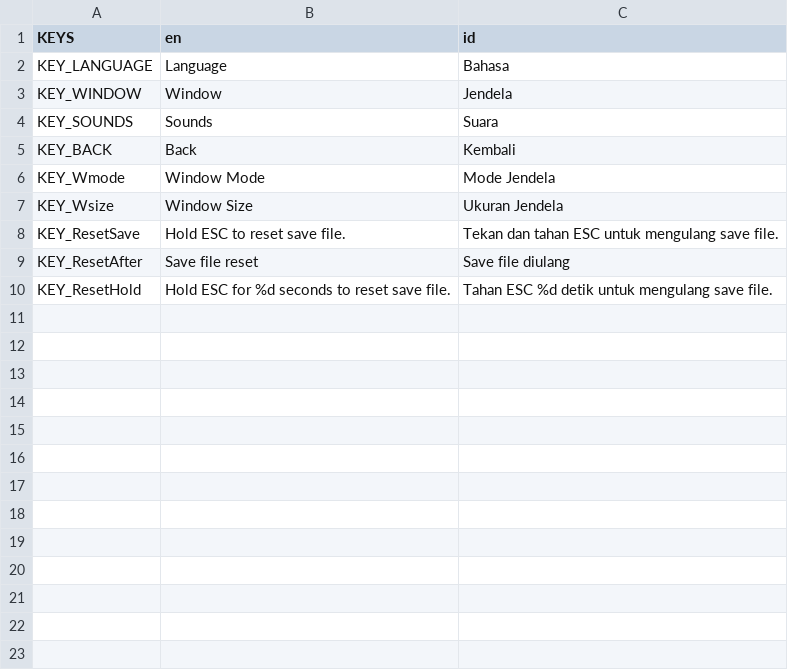
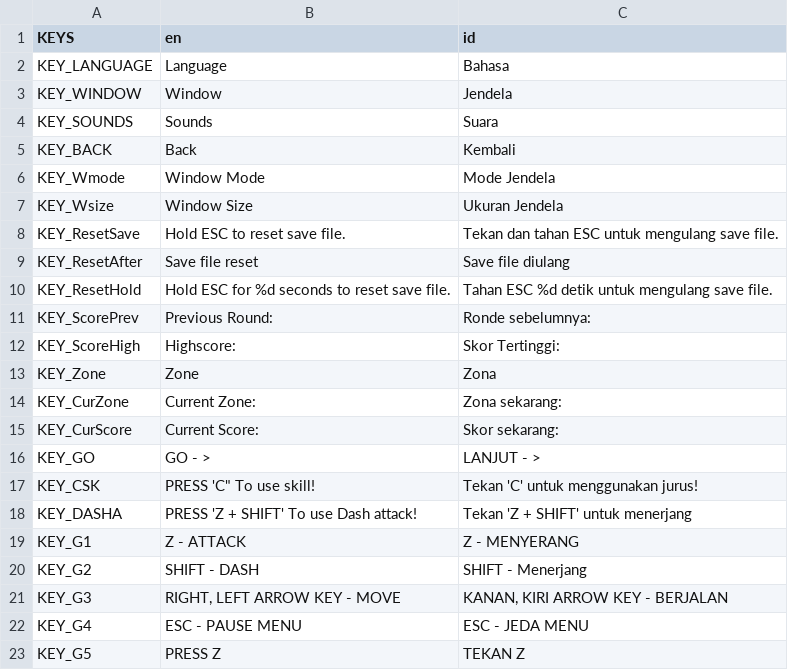
Before and after one commit to MrMellVy/Ratroyings, a CSV file: Scripts/Translate/Translate.csv, drawn as a sheet; the diff names each change by its address in the sheet, - before the commit and + after, or states it on an @@ line.

Commit message:
Update Translation

```diff
--- a/Scripts/Translate/Translate.csv
+++ b/Scripts/Translate/Translate.csv
+row 11: KEY_ScorePrev | Previous Round: | Ronde sebelumnya:
+row 12: KEY_ScoreHigh | Highscore: | Skor Tertinggi:
+row 13: KEY_Zone | Zone | Zona
+row 14: KEY_CurZone | Current Zone: | Zona sekarang:
+row 15: KEY_CurScore | Current Score: | Skor sekarang:
+row 16: KEY_GO | GO - > | LANJUT - >
+row 17: KEY_CSK | PRESS 'C" To use skill! | Tekan 'C' untuk menggunakan jurus!
+row 18: KEY_DASHA | PRESS 'Z + SHIFT' To use Dash attack! | Tekan 'Z + SHIFT' untuk menerjang
+row 19: KEY_G1 | Z - ATTACK | Z - MENYERANG
+row 20: KEY_G2 | SHIFT - DASH | SHIFT - Menerjang
+row 21: KEY_G3 | RIGHT, LEFT ARROW KEY - MOVE | KANAN, KIRI ARROW KEY - BERJALAN
+row 22: KEY_G4 | ESC - PAUSE MENU | ESC - JEDA MENU
+row 23: KEY_G5 | PRESS Z | TEKAN Z
```
Also changed, not shown: 23 other files.
